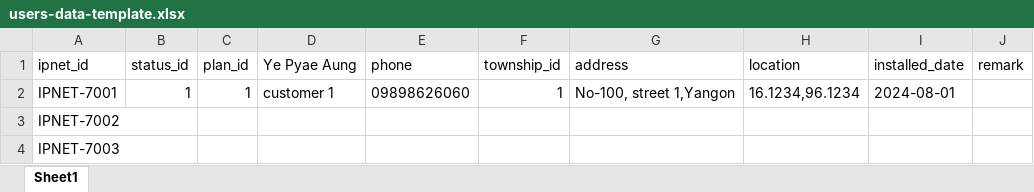
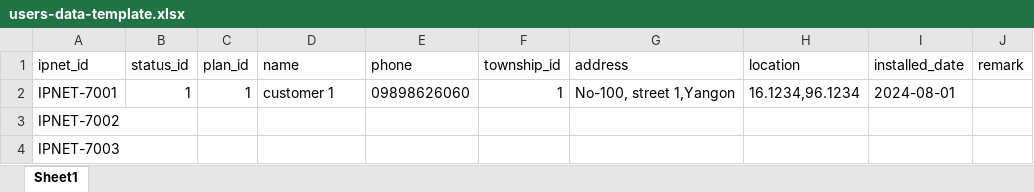
Before and after one commit to yepyaeaung13/ftth-invoice-php, an Excel workbook: public/assets/users-data-template.xlsx, sheet Sheet1, drawn as a sheet; only a part is shown; values as stored, in another font and other column widths than the file's, no borders; the diff names each change by its address in the sheet, - before the commit and + after, or states it on an @@ line.

```diff
--- a/public/assets/users-data-template.xlsx (sheet Sheet1)
+++ b/public/assets/users-data-template.xlsx (sheet Sheet1)
-D1: Ye Pyae Aung
+D1: name
```
Also changed, not shown: 24 other files.
